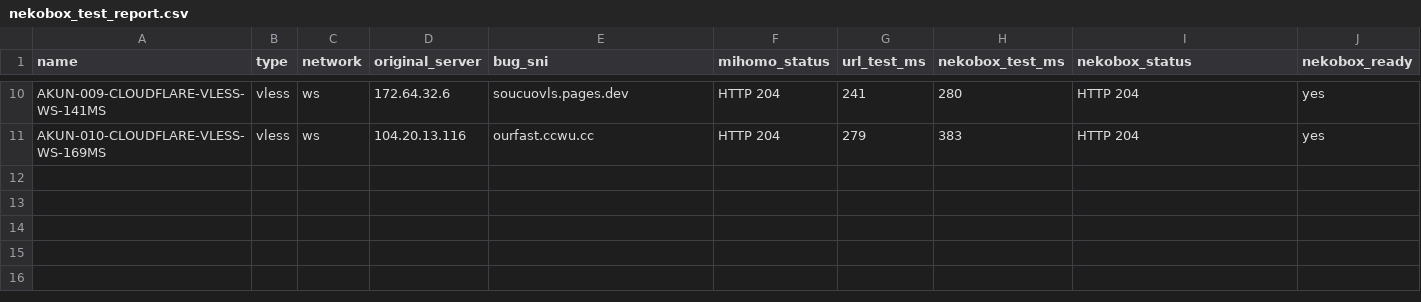
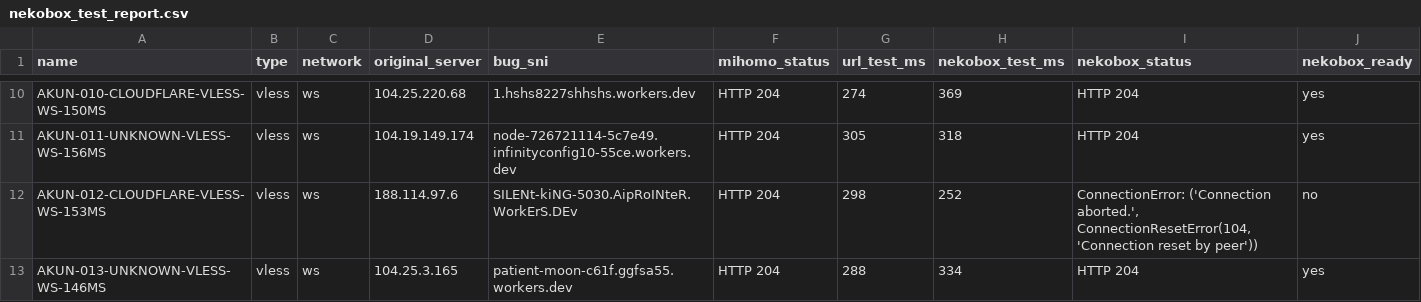
Before and after one commit to adiorany3/ConvertYAML, a CSV file: nekobox_test_report.csv, drawn as a sheet; only a part is shown, gaps mark what is left out; addresses are those after the commit; the diff covers the shown part only; the diff names each change by its address in the sheet, - before the commit and + after, or states it on an @@ line.

```diff
--- a/nekobox_test_report.csv
+++ b/nekobox_test_report.csv
-A10 (name): AKUN-009-CLOUDFLARE-VLESS-WS-141MS
+A10 (name): AKUN-010-CLOUDFLARE-VLESS-WS-150MS
-D10 (original_server): 172.64.32.6
+D10 (original_server): 104.25.220.68
-E10 (bug_sni): soucuovls.pages.dev
+E10 (bug_sni): 1.hshs8227shhshs.workers.dev
-G10 (url_test_ms): 241
+G10 (url_test_ms): 274
-H10 (nekobox_test_ms): 280
+H10 (nekobox_test_ms): 369
+row 11: AKUN-011-UNKNOWN-VLESS-WS-156MS | vless | ws | 104.19.149.174 | node-726721114-5c7e49.infinityconfig10-55ce.workers.dev | HTTP 204 | 305 | 318 | HTTP 204 | yes
+row 12: AKUN-012-CLOUDFLARE-VLESS-WS-153MS | vless | ws | 188.114.97.6 | SILENt-kiNG-5030.AipRoINteR.WorkErS.DEv | HTTP 204 | 298 | 252 | ConnectionError: ('Connection aborted.', ConnectionResetError(104, 'Connection reset by peer')) | no
-A13 (name): AKUN-010-CLOUDFLARE-VLESS-WS-169MS
+A13 (name): AKUN-013-UNKNOWN-VLESS-WS-146MS
-D13 (original_server): 104.20.13.116
+D13 (original_server): 104.25.3.165
-E13 (bug_sni): ourfast.ccwu.cc
+E13 (bug_sni): patient-moon-c61f.ggfsa55.workers.dev
-G13 (url_test_ms): 279
+G13 (url_test_ms): 288
-H13 (nekobox_test_ms): 383
+H13 (nekobox_test_ms): 334
```
Also changed, not shown: 1 added row, 1 removed row and 30 edited cells elsewhere in this file, urltest_report.csv, 11 other files.
